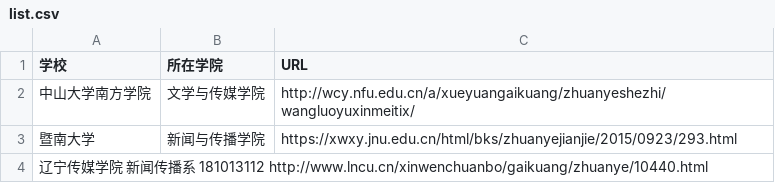
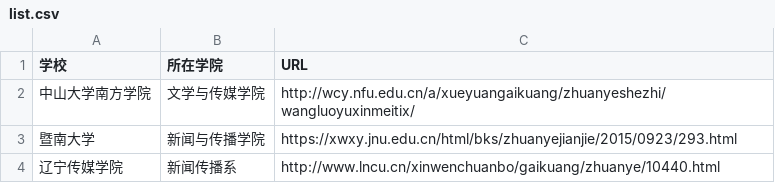
Before and after one commit to ChowiLau/list_newmedia_undergraduate_CN, a CSV file: list.csv, drawn as a sheet.

Commit message:
Update list.csv

```diff
--- a/list.csv
+++ b/list.csv
@@ -3,2 +3,2 @@
 暨南大学,新闻与传播学院,https://xwxy.jnu.edu.cn/html/bks/zhuanyejianjie/2015/0923/293.html
-辽宁传媒学院  新闻传播系 181013112 http://www.lncu.cn/xinwenchuanbo/gaikuang/zhuanye/10440.html
+辽宁传媒学院,新闻传播系,http://www.lncu.cn/xinwenchuanbo/gaikuang/zhuanye/10440.html
```
